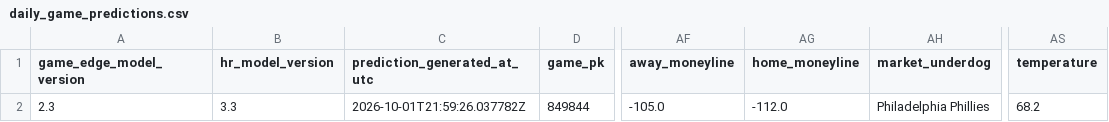
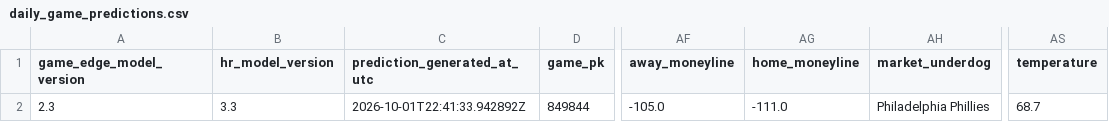
Before and after one commit to SSpeterson2b/launchpoint-hr, a CSV file: data/daily_game_predictions.csv, drawn as a sheet; only a part is shown, gaps mark what is left out; the diff names each change by its address in the sheet, - before the commit and + after, or states it on an @@ line.

Commit message:
Update public MLB Game Edge predictions

```diff
--- a/data/daily_game_predictions.csv
+++ b/data/daily_game_predictions.csv
-C2 (prediction_generated_at_utc): 2026-10-01T21:59:26.037782Z
+C2 (prediction_generated_at_utc): 2026-10-01T22:41:33.942892Z
-AG2 (home_moneyline): -112.0
+AG2 (home_moneyline): -111.0
-AS2 (temperature): 68.2
+AS2 (temperature): 68.7
```
